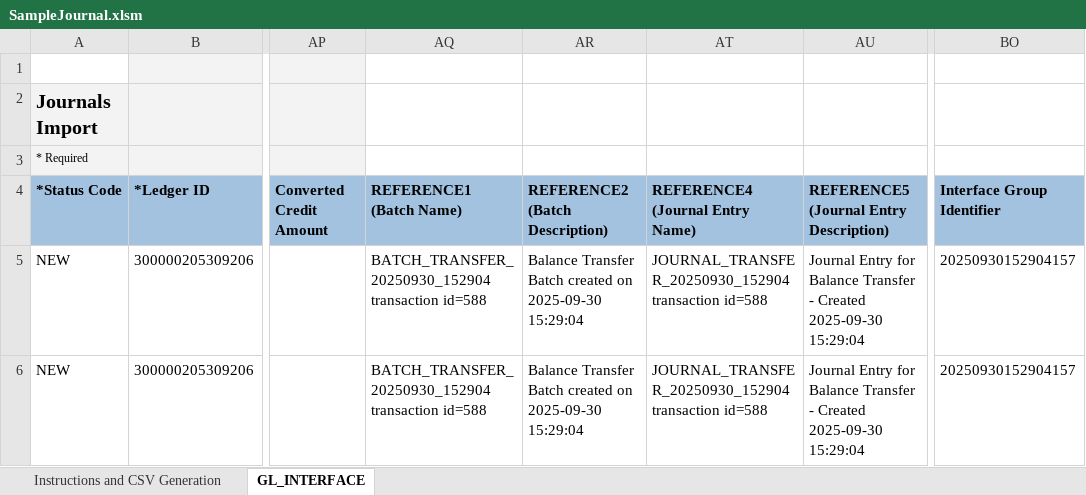
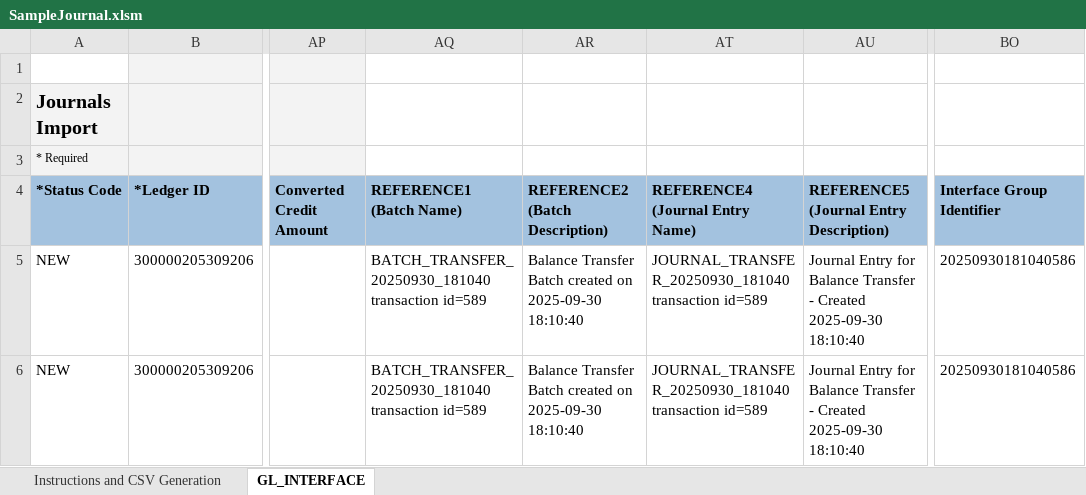
Before and after one commit to GeorgeElkomos/Tanfeez_Backend, an Excel workbook: test_upload_fbdi/SampleJournal.xlsm, sheet GL_INTERFACE, drawn as a sheet; only a part is shown, gaps mark what is left out; values as stored, in another font and other column widths than the file's, no borders; the diff names each change by its address in the sheet, - before the commit and + after, or states it on an @@ line.

```diff
--- a/test_upload_fbdi/SampleJournal.xlsm (sheet GL_INTERFACE)
+++ b/test_upload_fbdi/SampleJournal.xlsm (sheet GL_INTERFACE)
-AQ5:AQ6 (REFERENCE1 (Batch Name)): BATCH_TRANSFER_20250930_152904 transaction id=588
+AQ5:AQ6 (REFERENCE1 (Batch Name)): BATCH_TRANSFER_20250930_181040 transaction id=589
-AR5:AR6 (REFERENCE2 (Batch Description)): …on 2025-09-30 15:29:04
+AR5:AR6 (REFERENCE2 (Batch Description)): …on 2025-09-30 18:10:40
-AT5:AT6 (REFERENCE4 (Journal Entry Name)): JOURNAL_TRANSFER_20250930_152904 transaction id=588
+AT5:AT6 (REFERENCE4 (Journal Entry Name)): JOURNAL_TRANSFER_20250930_181040 transaction id=589
-AU5:AU6: …Created 2025-09-30 15:29:04
+AU5:AU6: …Created 2025-09-30 18:10:40
-BO5:BO6 (Interface Group Identifier): 20250930152904157
+BO5:BO6 (Interface Group Identifier): 20250930181040586
```
Also changed, not shown: test_upload_fbdi/XccBudgetInterface.xlsm, 8 other files.
